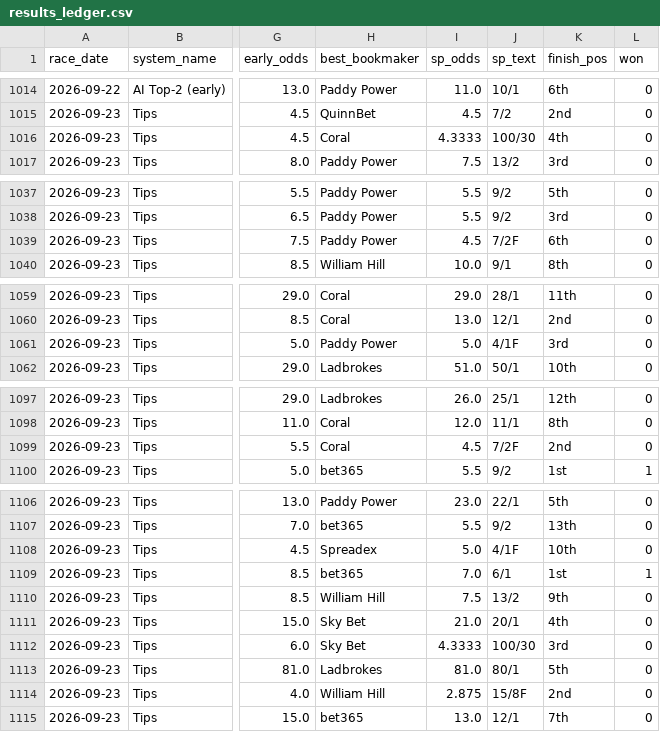
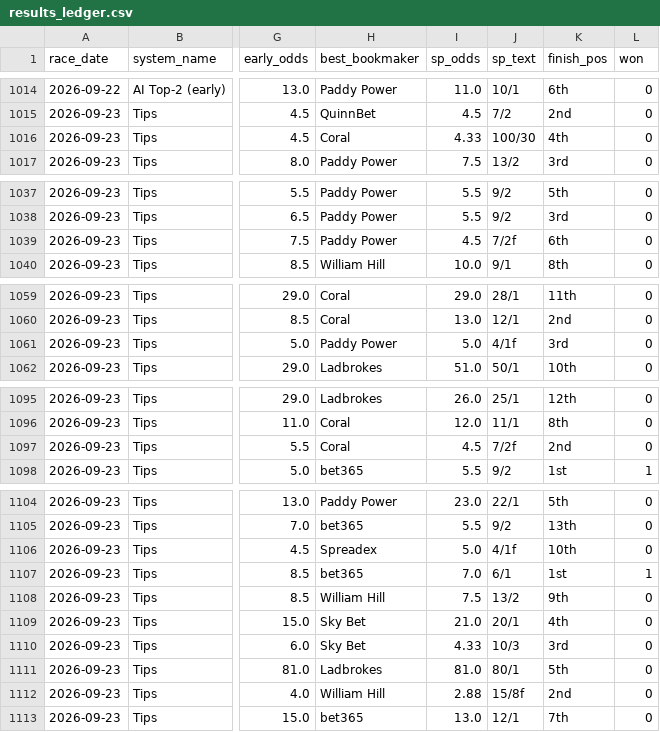
Before and after one commit to Qasim9989/Horse_race, a CSV file: results_ledger.csv, drawn as a sheet; only a part is shown, gaps mark what is left out; addresses are those after the commit; the diff covers the shown part only; the diff names each change by its address in the sheet, - before the commit and + after, or states it on an @@ line.

```diff
--- a/results_ledger.csv
+++ b/results_ledger.csv
-I1016 (sp_odds): 4.3333
+I1016 (sp_odds): 4.33
-J1039 (sp_text): 7/2F
+J1039 (sp_text): 7/2f
-J1061 (sp_text): 4/1F
+J1061 (sp_text): 4/1f
-J1097 (sp_text): 7/2F
+J1097 (sp_text): 7/2f
-J1106 (sp_text): 4/1F
+J1106 (sp_text): 4/1f
-I1110 (sp_odds): 4.3333
+I1110 (sp_odds): 4.33
-J1110 (sp_text): 100/30
+J1110 (sp_text): 10/3
-I1112 (sp_odds): 2.875
+I1112 (sp_odds): 2.88
-J1112 (sp_text): 15/8F
+J1112 (sp_text): 15/8f
```
Also changed, not shown: 2 removed rows and 39 edited cells elsewhere in this file, 7 other files.
